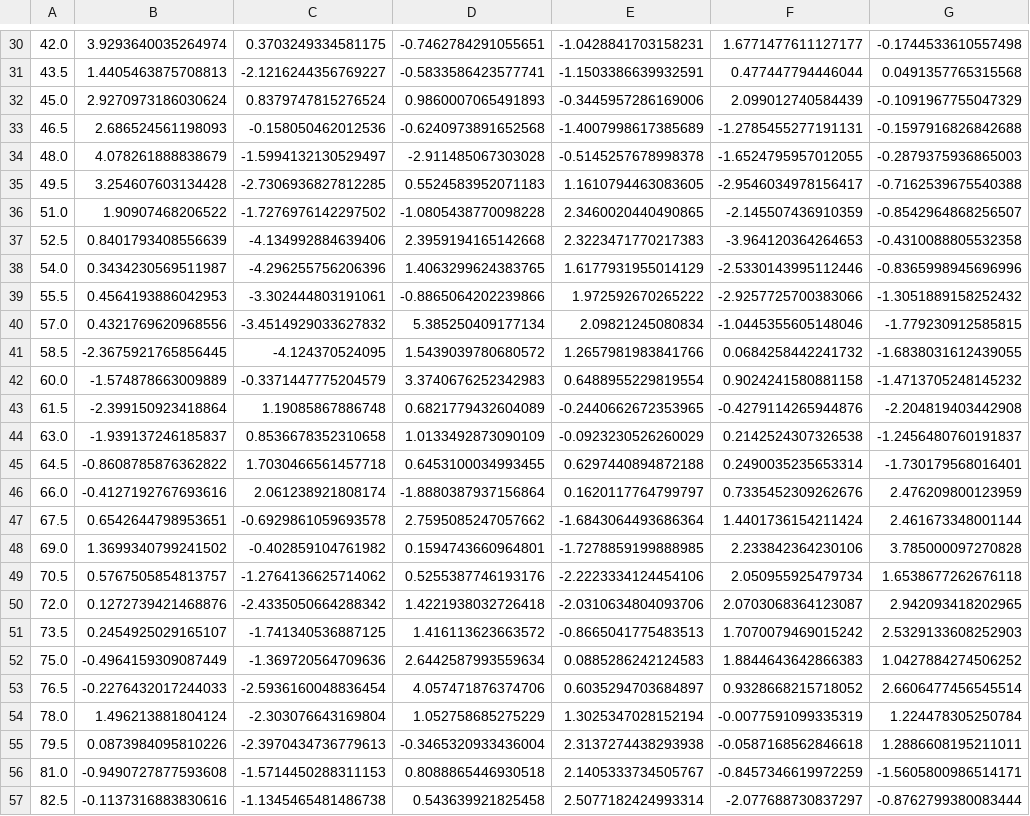
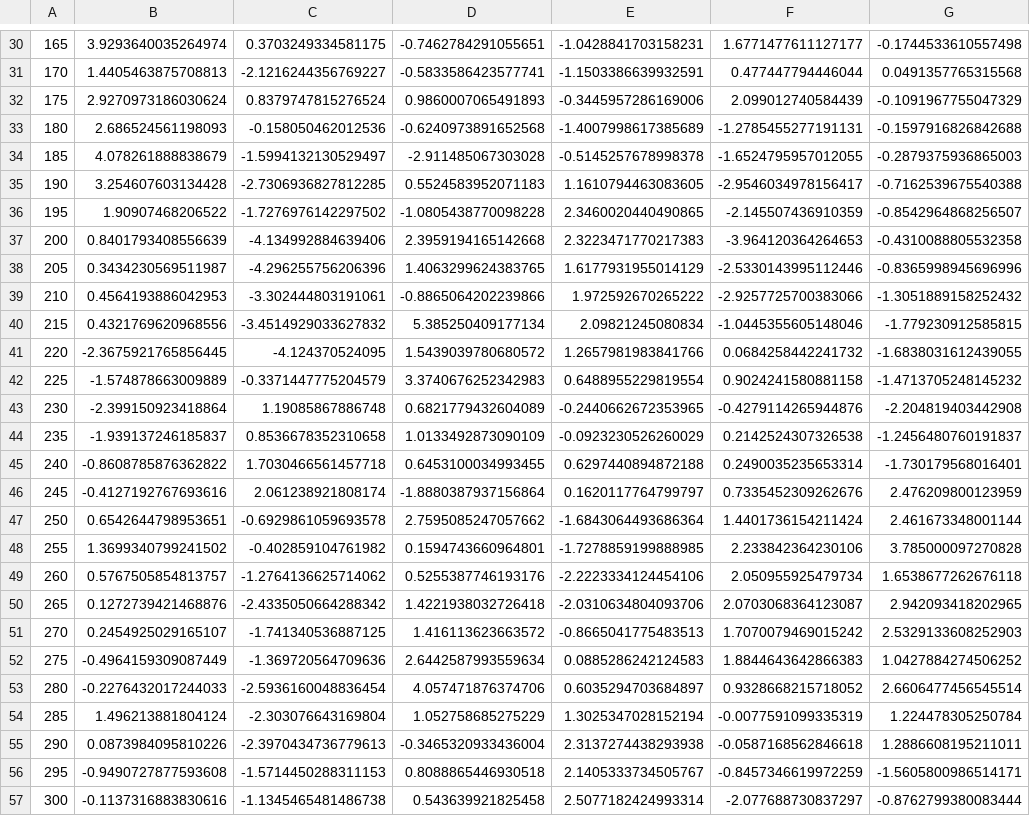
Before and after one commit to arinwongprommoon/phd-time-series-char, a CSV file: data/interim/is20016_by4741_timeseries_biodare2.csv, drawn as a sheet; only a part is shown, gaps mark what is left out; the diff covers the shown part only; the diff names each change by its address in the sheet, - before the commit and + after, or states it on an @@ line.

```diff
--- a/data/interim/is20016_by4741_timeseries_biodare2.csv
+++ b/data/interim/is20016_by4741_timeseries_biodare2.csv
-A30: 42.0
+A30: 165
-A31: 43.5
+A31: 170
-A32: 45.0
+A32: 175
-A33: 46.5
+A33: 180
-A34: 48.0
+A34: 185
-A35: 49.5
+A35: 190
-A36: 51.0
+A36: 195
-A37: 52.5
+A37: 200
-A38: 54.0
+A38: 205
-A39: 55.5
+A39: 210
-A40: 57.0
+A40: 215
-A41: 58.5
+A41: 220
-A42: 60.0
+A42: 225
-A43: 61.5
+A43: 230
-A44: 63.0
+A44: 235
-A45: 64.5
+A45: 240
-A46: 66.0
+A46: 245
-A47: 67.5
+A47: 250
-A48: 69.0
+A48: 255
-A49: 70.5
+A49: 260
-A50: 72.0
+A50: 265
-A51: 73.5
+A51: 270
-A52: 75.0
+A52: 275
-A53: 76.5
+A53: 280
-A54: 78.0
+A54: 285
-A55: 79.5
+A55: 290
-A56: 81.0
+A56: 295
-A57: 82.5
+A57: 300
```
Also changed, not shown: 135 edited cells elsewhere in this file, 3 other files.
